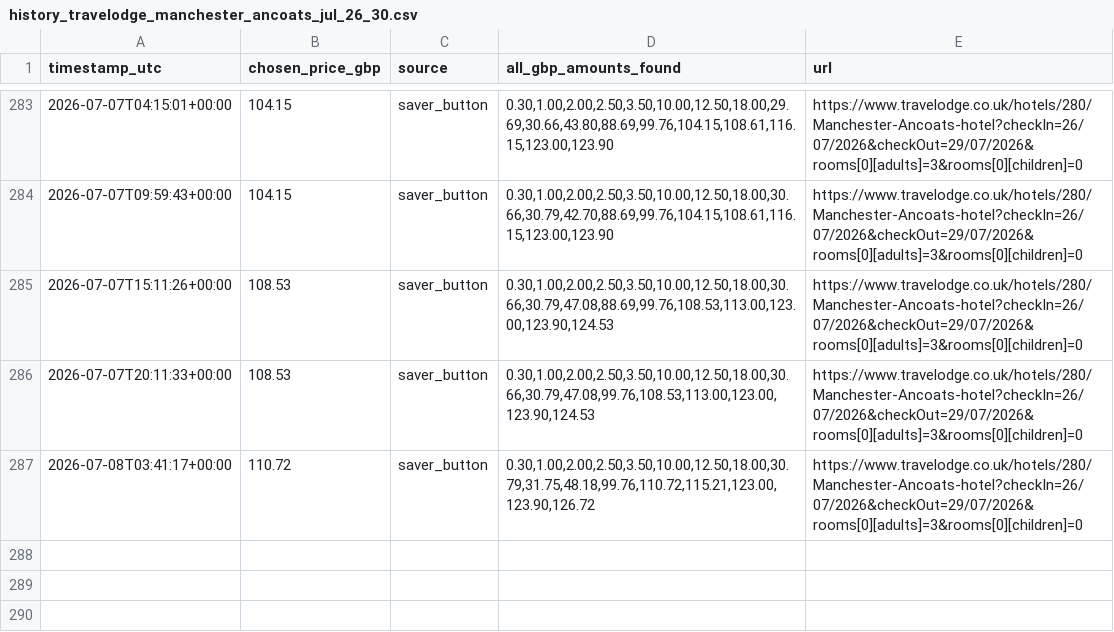
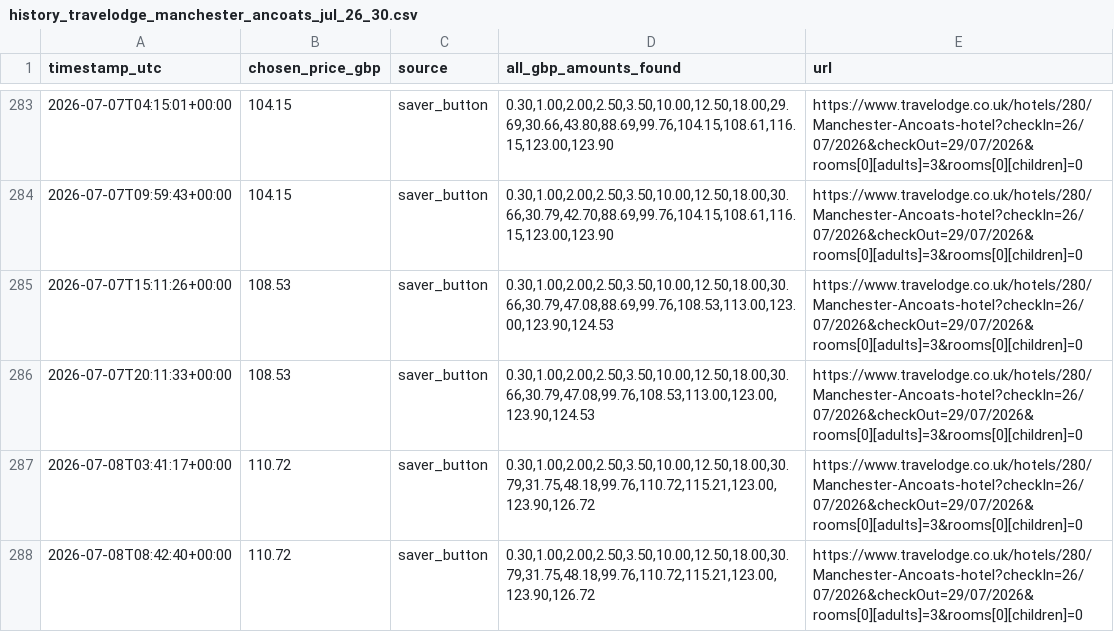
Before and after one commit to kosan9/hotel-price-monitor, a CSV file: history_travelodge_manchester_ancoats_jul_26_30.csv, drawn as a sheet; only a part is shown, gaps mark what is left out.

```diff
--- a/history_travelodge_manchester_ancoats_jul_26_30.csv
+++ b/history_travelodge_manchester_ancoats_jul_26_30.csv
@@ -287 +287,2 @@ timestamp_utc,chosen_price_gbp,source,all_gbp_amounts_found,url
 2026-07-08T03:41:17+00:00,110.72,saver_button,"0.30,1.00,2.00,2.50,3.50,10.00,12.50,18.00,30.79,31.75,48.18,99.76,110.72,115.21,123.00,123.90,126.72",https://www.travelodge.co.uk/hotels/280/Manchester-Ancoats-hotel?checkIn=26/07/2026&checkOut=29/07/2026&rooms[0][adults]=3&rooms[0][children]=0
+2026-07-08T08:42:40+00:00,110.72,saver_button,"0.30,1.00,2.00,2.50,3.50,10.00,12.50,18.00,30.79,31.75,48.18,99.76,110.72,115.21,123.00,123.90,126.72",https://www.travelodge.co.uk/hotels/280/Manchester-Ancoats-hotel?checkIn=26/07/2026&checkOut=29/07/2026&rooms[0][adults]=3&rooms[0][children]=0
```
Also changed, not shown: history_travelodge_newcastle_quayside_20_aug_2026.csv, 2 other files.
